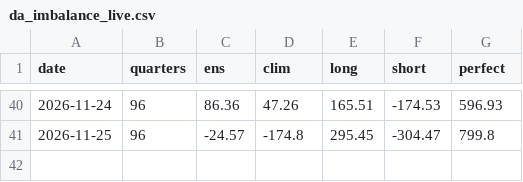
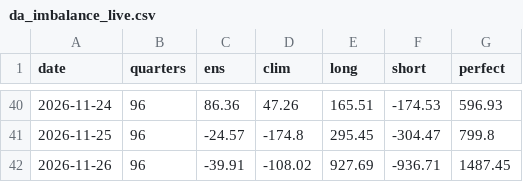
Before and after one commit to jacobazu/dk1-imbalance-forecasting, a CSV file: results/da_imbalance_live.csv, drawn as a sheet; only a part is shown, gaps mark what is left out.

```diff
--- a/results/da_imbalance_live.csv
+++ b/results/da_imbalance_live.csv
@@ -41 +41,2 @@ date,quarters,ens,clim,long,short,perfect
 2026-11-25,96,-24.57,-174.8,295.45,-304.47,799.8
+2026-11-26,96,-39.91,-108.02,927.69,-936.71,1487.45
```
